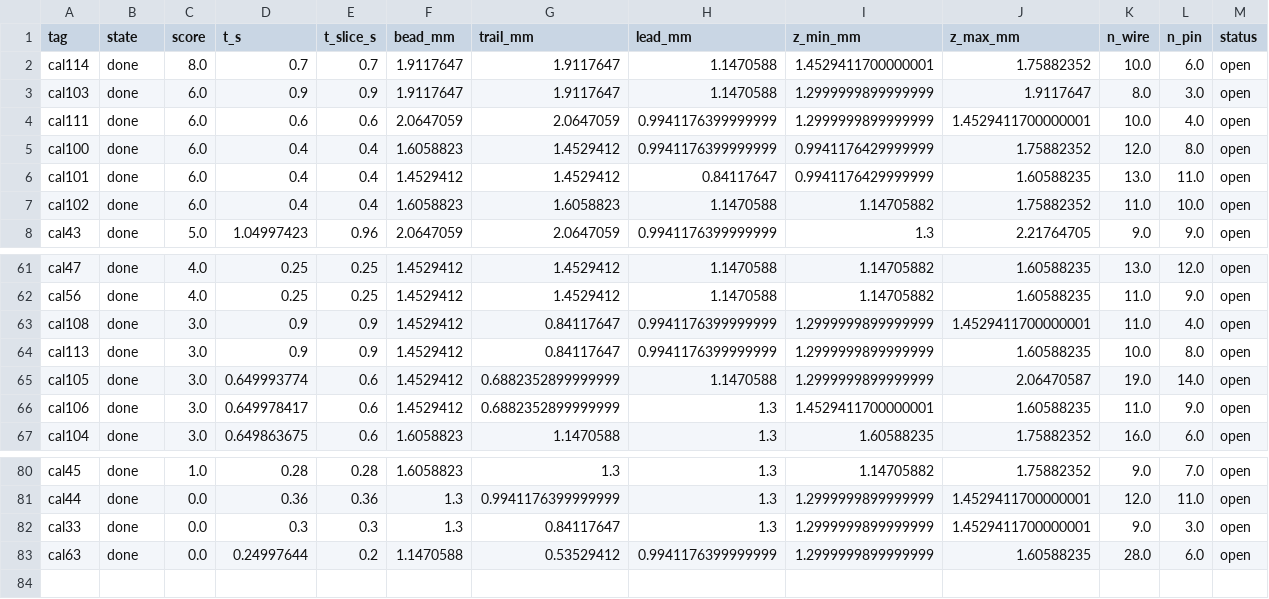
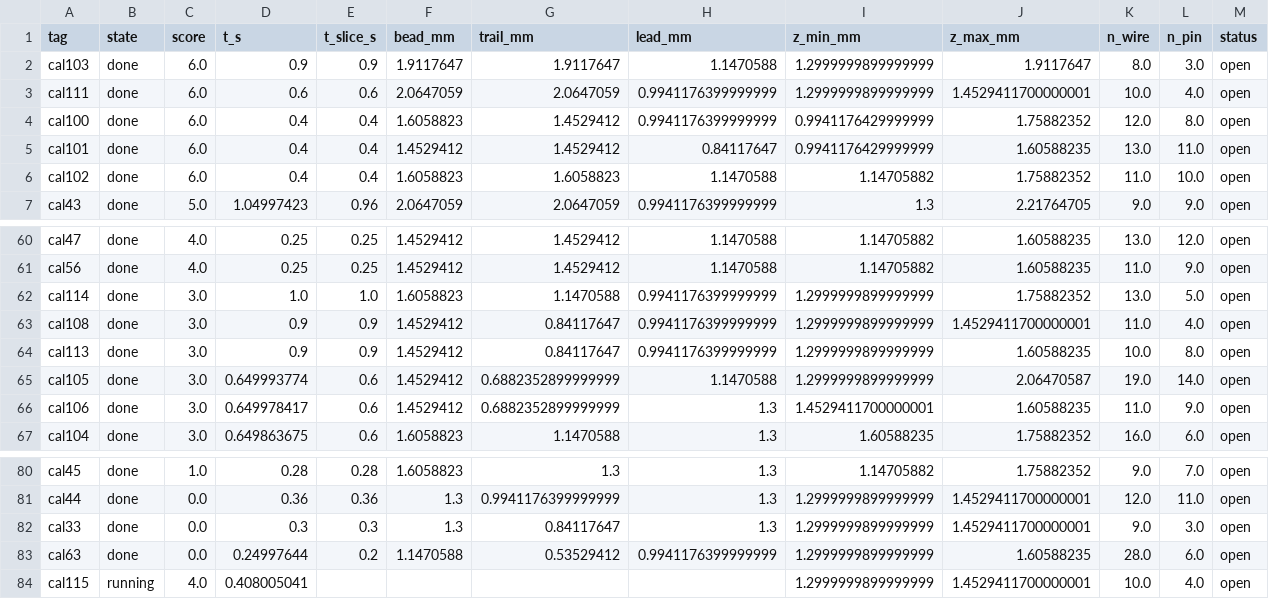
Before and after one commit to XingyangLi/laser-wire-ded-project, a CSV file: results/calibration/taosun03/ranking.csv, drawn as a sheet; only a part is shown, gaps mark what is left out; removed rows and columns are numbered as before the commit, all else as after; rows hold the shown columns only; the diff names each change by its address in the sheet, - before the commit and + after, or states it on an @@ line.

```diff
--- a/results/calibration/taosun03/ranking.csv
+++ b/results/calibration/taosun03/ranking.csv
-row 2: cal114 | done | 8.0 | 0.7 | 0.7 | 1.9117647 | 1.9117647 | 1.1470588 | 1.4529411700000001 | 1.75882352 | 10.0 | 6.0 | open
+row 62: cal114 | done | 3.0 | 1.0 | 1.0 | 1.6058823 | 1.1470588 | 0.9941176399999999 | 1.2999999899999999 | 1.75882352 | 13.0 | 5.0 | open
+row 84: cal115 | running | 4.0 | 0.408005041 |  |  |  |  | 1.2999999899999999 | 1.4529411700000001 | 10.0 | 4.0 | open
```
Also changed, not shown: results/calibration/taosun03/cal114_metrics.csv, 7 other files.
